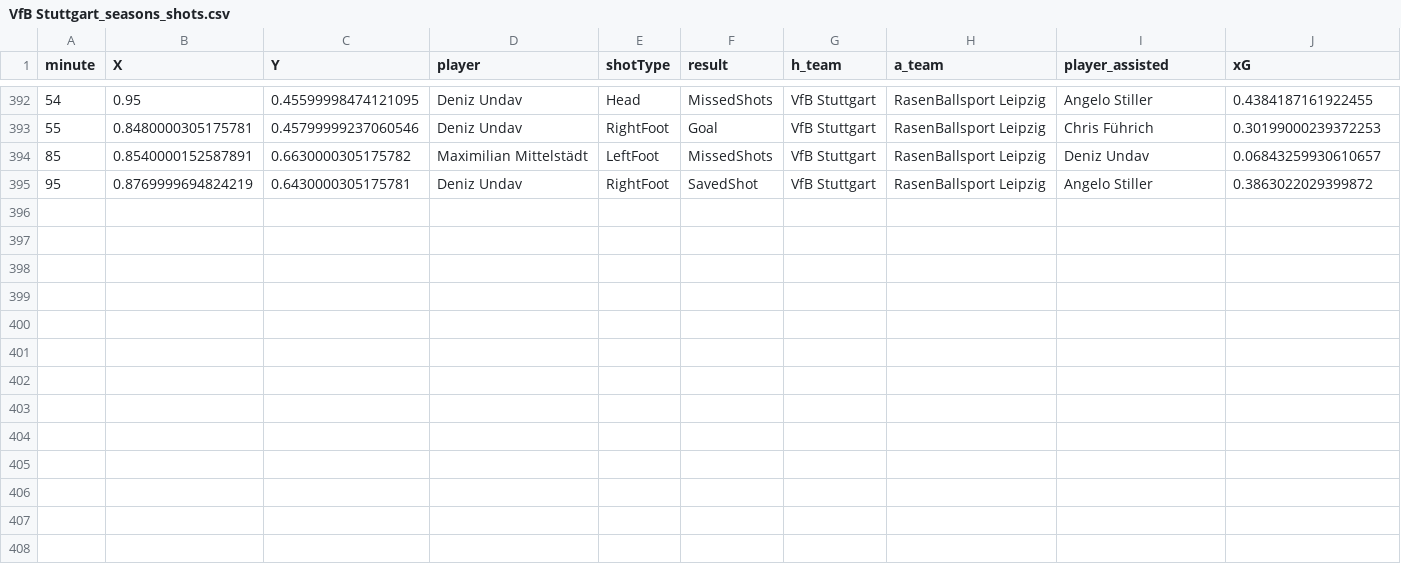
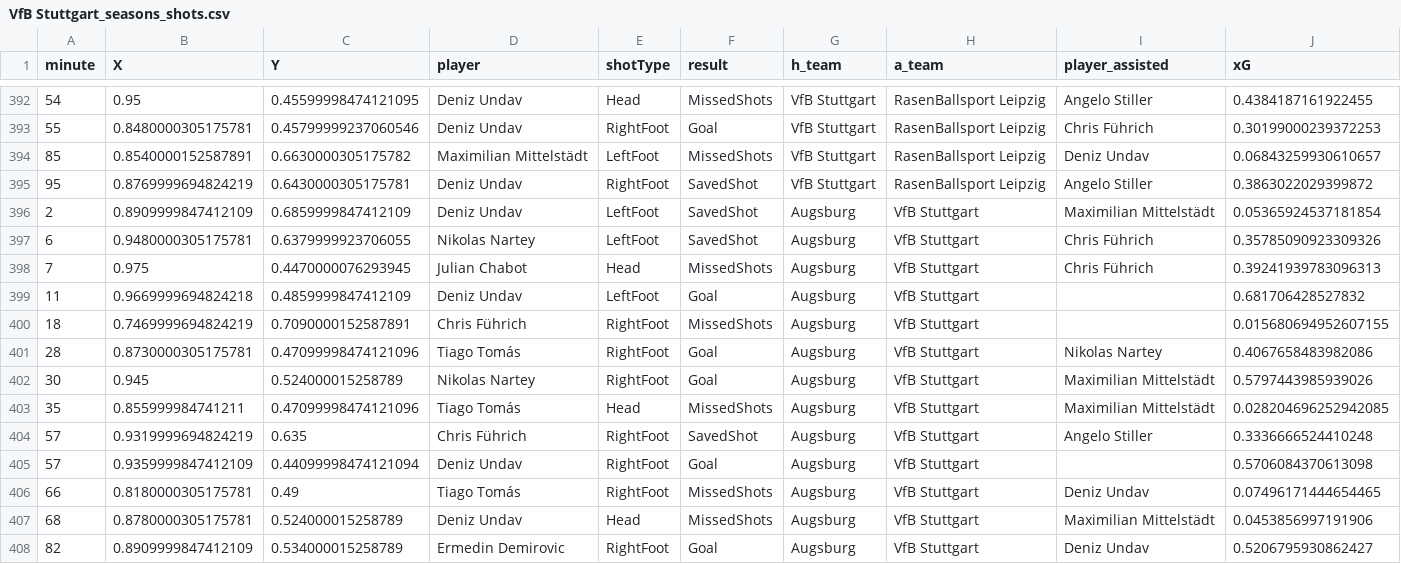
Before and after one commit to enadol/Fut_animation, a CSV file: VfB Stuttgart_seasons_shots.csv, drawn as a sheet; only a part is shown, gaps mark what is left out; the diff names each change by its address in the sheet, - before the commit and + after, or states it on an @@ line.

```diff
--- a/VfB Stuttgart_seasons_shots.csv
+++ b/VfB Stuttgart_seasons_shots.csv
+row 396: 2 | 0.8909999847412109 | 0.6859999847412109 | Deniz Undav | LeftFoot | SavedShot | Augsburg | VfB Stuttgart | Maximilian Mittelstädt | 0.05365924537181854
+row 397: 6 | 0.9480000305175781 | 0.6379999923706055 | Nikolas Nartey | LeftFoot | SavedShot | Augsburg | VfB Stuttgart | Chris Führich | 0.35785090923309326
+row 398: 7 | 0.975 | 0.4470000076293945 | Julian Chabot | Head | MissedShots | Augsburg | VfB Stuttgart | Chris Führich | 0.39241939783096313
+row 399: 11 | 0.9669999694824218 | 0.4859999847412109 | Deniz Undav | LeftFoot | Goal | Augsburg | VfB Stuttgart |  | 0.681706428527832
+row 400: 18 | 0.7469999694824219 | 0.7090000152587891 | Chris Führich | RightFoot | MissedShots | Augsburg | VfB Stuttgart |  | 0.015680694952607155
+row 401: 28 | 0.8730000305175781 | 0.47099998474121096 | Tiago Tomás | RightFoot | Goal | Augsburg | VfB Stuttgart | Nikolas Nartey | 0.4067658483982086
+row 402: 30 | 0.945 | 0.524000015258789 | Nikolas Nartey | RightFoot | Goal | Augsburg | VfB Stuttgart | Maximilian Mittelstädt | 0.5797443985939026
+row 403: 35 | 0.855999984741211 | 0.47099998474121096 | Tiago Tomás | Head | MissedShots | Augsburg | VfB Stuttgart | Maximilian Mittelstädt | 0.028204696252942085
+row 404: 57 | 0.9319999694824219 | 0.635 | Chris Führich | RightFoot | SavedShot | Augsburg | VfB Stuttgart | Angelo Stiller | 0.3336666524410248
+row 405: 57 | 0.9359999847412109 | 0.44099998474121094 | Deniz Undav | RightFoot | Goal | Augsburg | VfB Stuttgart |  | 0.5706084370613098
+row 406: 66 | 0.8180000305175781 | 0.49 | Tiago Tomás | RightFoot | MissedShots | Augsburg | VfB Stuttgart | Deniz Undav | 0.07496171444654465
+row 407: 68 | 0.8780000305175781 | 0.524000015258789 | Deniz Undav | Head | MissedShots | Augsburg | VfB Stuttgart | Maximilian Mittelstädt | 0.0453856997191906
+row 408: 82 | 0.8909999847412109 | 0.534000015258789 | Ermedin Demirovic | RightFoot | Goal | Augsburg | VfB Stuttgart | Deniz Undav | 0.5206795930862427
```
Also changed, not shown: 4 other files.
